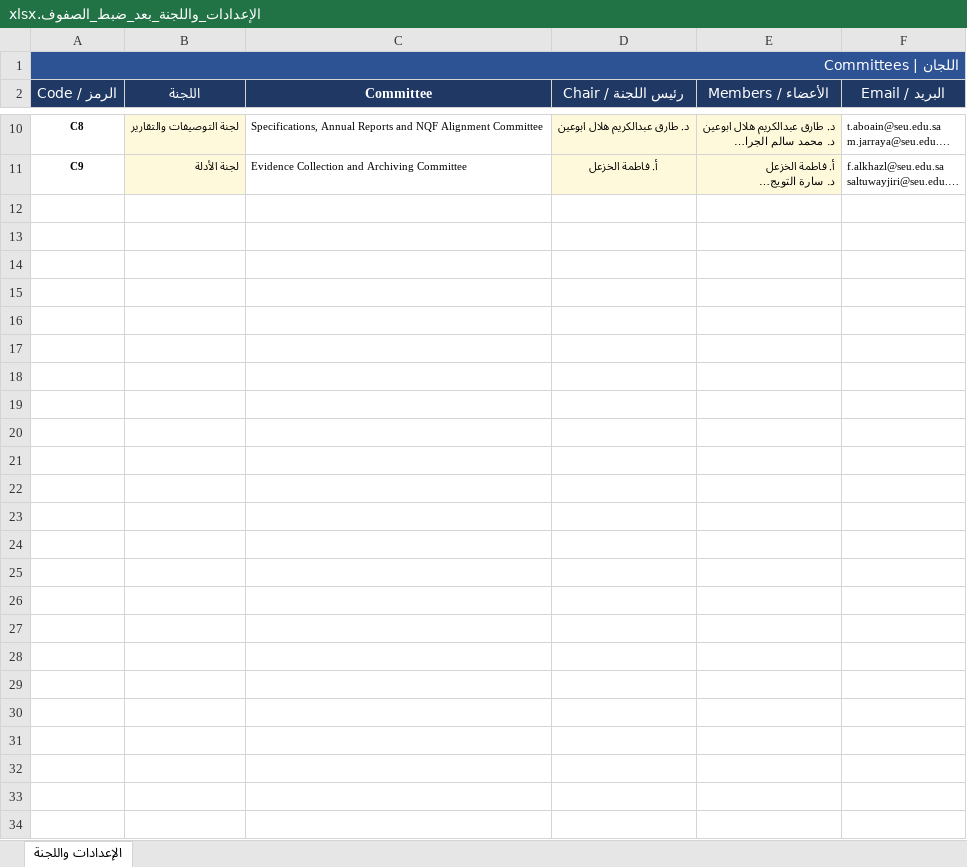
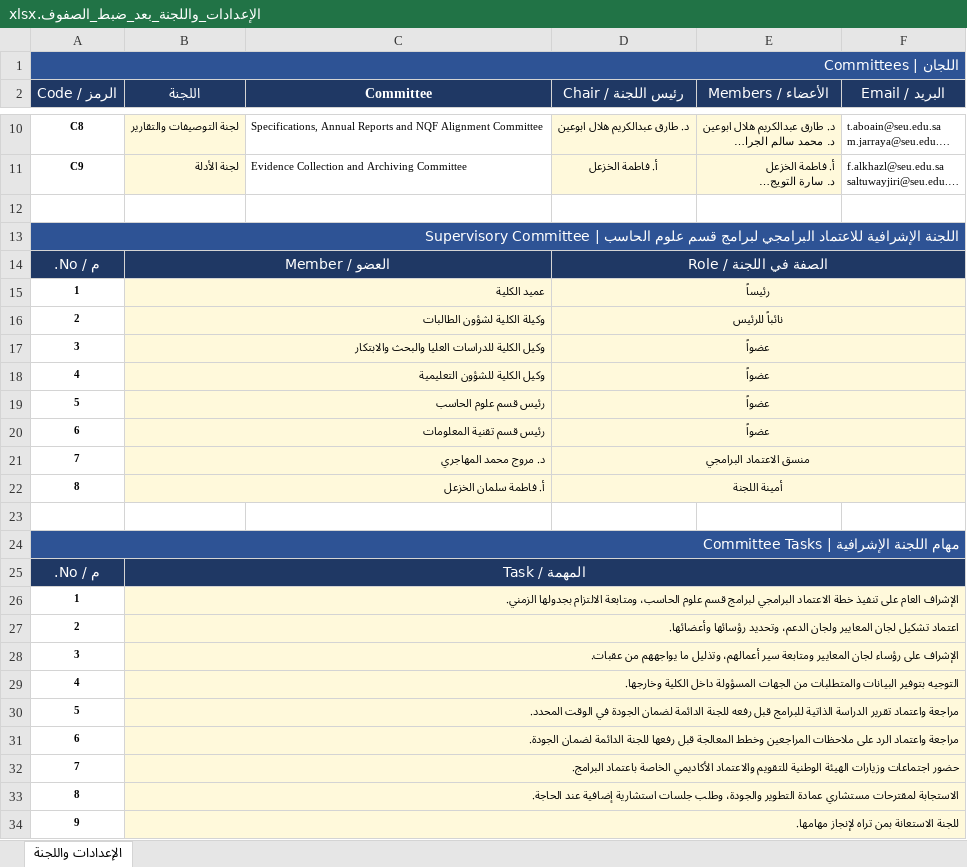
Before and after one commit to Nahlah/Test, an Excel workbook: الإعدادات_واللجنة_بعد_ضبط_الصفوف.xlsx, sheet الإعدادات واللجنة, drawn as a sheet; only a part is shown, gaps mark what is left out; long unchanged cells end in …; values as stored, in another font and other column widths than the file's, no borders; the diff names each change by its address in the sheet, - before the commit and + after, or states it on an @@ line.

```diff
--- a/الإعدادات_واللجنة_بعد_ضبط_الصفوف.xlsx (sheet الإعدادات واللجنة)
+++ b/الإعدادات_واللجنة_بعد_ضبط_الصفوف.xlsx (sheet الإعدادات واللجنة)
+row 12: (empty)
+row 13: اللجنة الإشرافية للاعتماد البرامجي لبرامج قسم علوم الحاسب | Supervisory Committee
+row 14: م / No. | العضو / Member |  | الصفة في اللجنة / Role
+row 15: 1 | عميد الكلية |  | رئيساً
+row 16: 2 | وكيلة الكلية لشؤون الطالبات |  | نائباً للرئيس
+row 17: 3 | وكيل الكلية للدراسات العليا والبحث والابتكار |  | عضواً
+row 18: 4 | وكيل الكلية للشؤون التعليمية |  | عضواً
+row 19: 5 | رئيس قسم علوم الحاسب |  | عضواً
+row 20: 6 | رئيس قسم تقنية المعلومات |  | عضواً
+row 21: 7 | د. مروج محمد المهاجري |  | منسق الاعتماد البرامجي
+row 22: 8 | أ. فاطمة سلمان الخزعل |  | أمينة اللجنة
+row 23: (empty)
+row 24: مهام اللجنة الإشرافية | Committee Tasks
+row 25: م / No. | المهمة / Task
+row 26: 1 | الإشراف العام على تنفيذ خطة الاعتماد البرامجي لبرامج قسم علوم الحاسب، ومتابعة الالتزام بجدولها الزمني.
+row 27: 2 | اعتماد تشكيل لجان المعايير ولجان الدعم، وتحديد رؤسائها وأعضائها.
+row 28: 3 | الإشراف على رؤساء لجان المعايير ومتابعة سير أعمالهم، وتذليل ما يواجههم من عقبات.
+row 29: 4 | التوجيه بتوفير البيانات والمتطلبات من الجهات المسؤولة داخل الكلية وخارجها.
+row 30: 5 | مراجعة واعتماد تقرير الدراسة الذاتية للبرامج قبل رفعه للجنة الدائمة لضمان الجودة في الوقت المحدد.
+row 31: 6 | مراجعة واعتماد الرد على ملاحظات المراجعين وخطط المعالجة قبل رفعها للجنة الدائمة لضمان الجودة.
+row 32: 7 | حضور اجتماعات وزيارات الهيئة الوطنية للتقويم والاعتماد الأكاديمي الخاصة باعتماد البرامج.
+row 33: 8 | الاستجابة لمقترحات مستشاري عمادة التطوير والجودة، وطلب جلسات استشارية إضافية عند الحاجة.
+row 34: 9 | للجنة الاستعانة بمن تراه لإنجاز مهامها.
```
